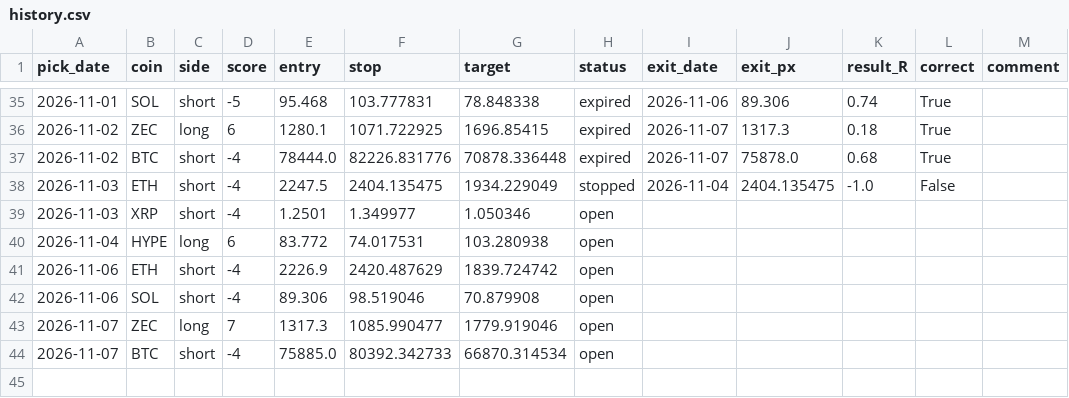
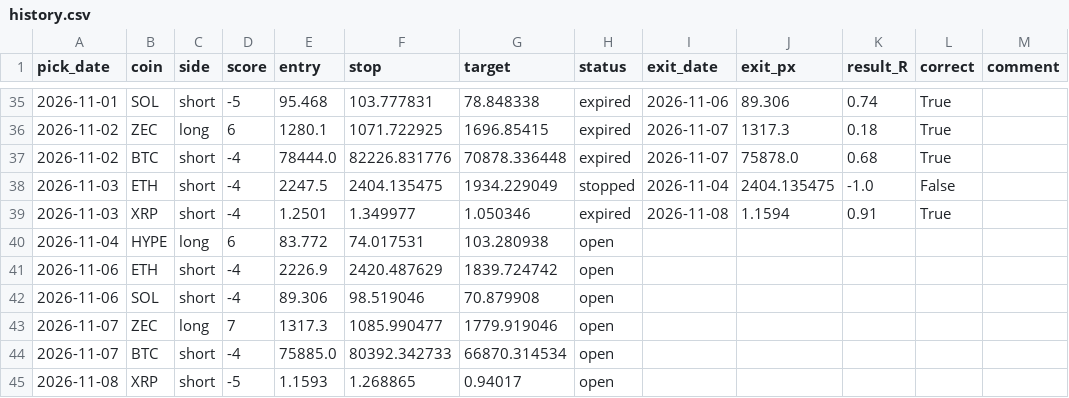
Before and after one commit to Kyrihumptyrod/trade-desk, a CSV file: docs/history.csv, drawn as a sheet; only a part is shown, gaps mark what is left out.

Commit message:
Picks 2026-11-08

```diff
--- a/docs/history.csv
+++ b/docs/history.csv
@@ -38,3 +38,3 @@ pick_date,coin,side,score,entry,stop,target,status,exit_date,exit_px,result_R,co
 2026-11-03,ETH,short,-4,2247.5,2404.135475,1934.229049,stopped,2026-11-04,2404.135475,-1.0,False,
-2026-11-03,XRP,short,-4,1.2501,1.349977,1.050346,open,,,,,
+2026-11-03,XRP,short,-4,1.2501,1.349977,1.050346,expired,2026-11-08,1.1594,0.91,True,
 2026-11-04,HYPE,long,6,83.772,74.017531,103.280938,open,,,,,
@@ -44 +44,2 @@ pick_date,coin,side,score,entry,stop,target,status,exit_date,exit_px,result_R,co
 2026-11-07,BTC,short,-4,75885.0,80392.342733,66870.314534,open,,,,,
+2026-11-08,XRP,short,-5,1.1593,1.268865,0.94017,open,,,,,
```
Also changed, not shown: 3 other files.
